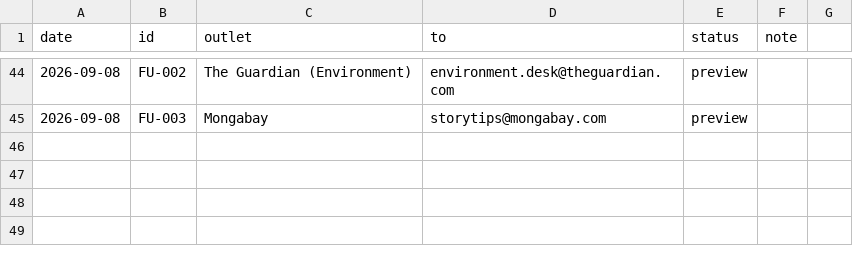
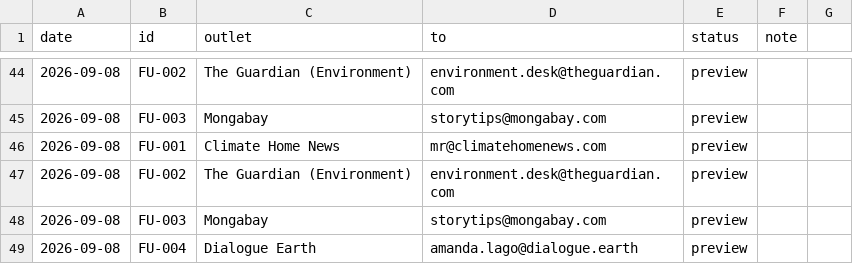
Before and after one commit to Motaz3d/HydraShield, a CSV file: hydra-shield-platform/marketing/outreach/media_send_audit.csv, drawn as a sheet; only a part is shown, gaps mark what is left out; the diff names each change by its address in the sheet, - before the commit and + after, or states it on an @@ line.

```diff
--- a/hydra-shield-platform/marketing/outreach/media_send_audit.csv
+++ b/hydra-shield-platform/marketing/outreach/media_send_audit.csv
+row 46: 2026-09-08 | FU-001 | Climate Home News | mr@climatehomenews.com | preview
+row 47: 2026-09-08 | FU-002 | The Guardian (Environment) | environment.desk@theguardian.com | preview
+row 48: 2026-09-08 | FU-003 | Mongabay | storytips@mongabay.com | preview
+row 49: 2026-09-08 | FU-004 | Dialogue Earth | amanda.lago@dialogue.earth | preview
```
Also changed, not shown: 6 other files.
